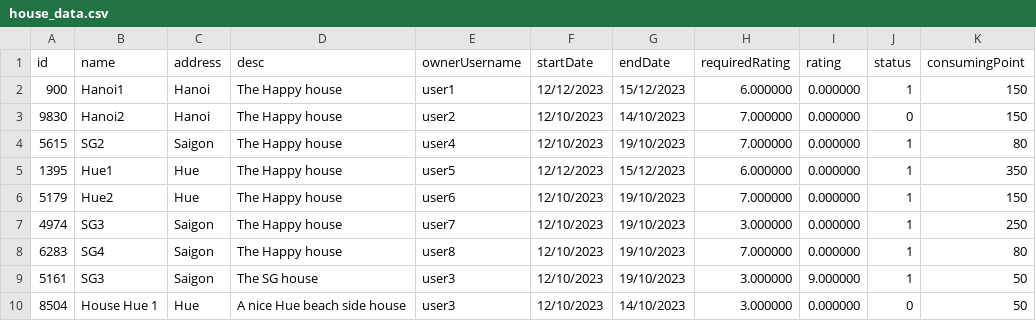
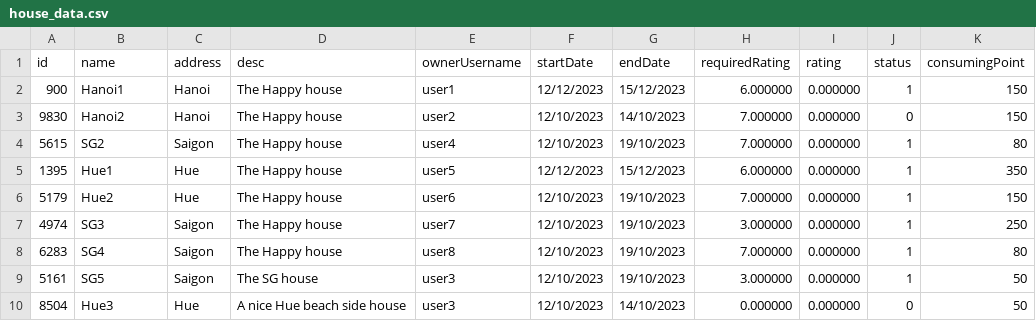
Before and after one commit to klenathan/House-Exchange-Application, a CSV file: cmake-build-debug/house_data.csv, drawn as a sheet.

Commit message:
fix bugs in rating

```diff
--- a/cmake-build-debug/house_data.csv
+++ b/cmake-build-debug/house_data.csv
@@ -8,3 +8,3 @@ id,name,address,desc,ownerUsername,startDate,endDate,requiredRating,rating,statu
 6283,SG4,Saigon,The Happy house,user8,12/10/2023,19/10/2023,7.000000,0.000000,1,80
-5161,SG3,Saigon,The SG house,user3,12/10/2023,19/10/2023,3.000000,9.000000,1,50
-8504,House Hue 1,Hue,A nice Hue beach side house,user3,12/10/2023,14/10/2023,3.000000,0.000000,0,50
+5161,SG5,Saigon,The SG house,user3,12/10/2023,19/10/2023,3.000000,0.000000,1,50
+8504,Hue3,Hue,A nice Hue beach side house,user3,12/10/2023,14/10/2023,0.000000,0.000000,0,50
```
Also changed, not shown: cmake-build-debug/user_data.csv, 4 other files.
